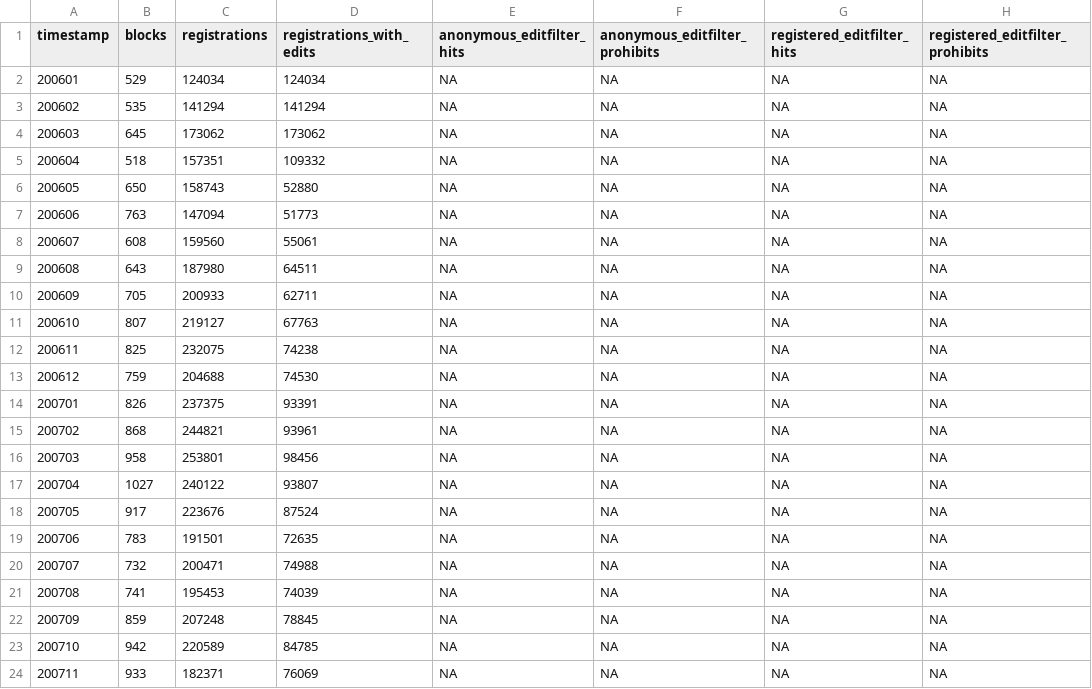
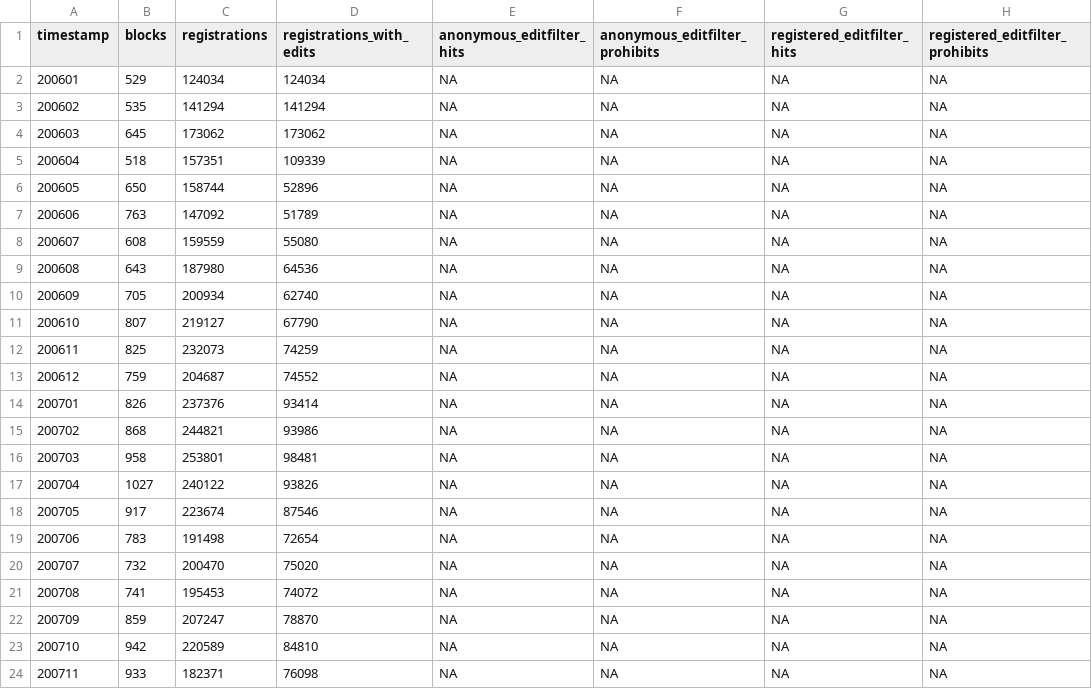
Before and after one commit to Ironholds/Blockr, a TSV file: Data/additional_graphing.tsv, drawn as a sheet; only a part is shown; the diff covers the shown part only.

Commit message:
new data, some rewrites

```diff
--- a/Data/additional_graphing.tsv
+++ b/Data/additional_graphing.tsv
@@ -4,21 +4,21 @@
 200603	645	173062	173062	NA	NA	NA	NA
-200604	518	157351	109332	NA	NA	NA	NA
-200605	650	158743	52880	NA	NA	NA	NA
-200606	763	147094	51773	NA	NA	NA	NA
-200607	608	159560	55061	NA	NA	NA	NA
-200608	643	187980	64511	NA	NA	NA	NA
-200609	705	200933	62711	NA	NA	NA	NA
-200610	807	219127	67763	NA	NA	NA	NA
-200611	825	232075	74238	NA	NA	NA	NA
-200612	759	204688	74530	NA	NA	NA	NA
-200701	826	237375	93391	NA	NA	NA	NA
-200702	868	244821	93961	NA	NA	NA	NA
-200703	958	253801	98456	NA	NA	NA	NA
-200704	1027	240122	93807	NA	NA	NA	NA
-200705	917	223676	87524	NA	NA	NA	NA
-200706	783	191501	72635	NA	NA	NA	NA
-200707	732	200471	74988	NA	NA	NA	NA
-200708	741	195453	74039	NA	NA	NA	NA
-200709	859	207248	78845	NA	NA	NA	NA
-200710	942	220589	84785	NA	NA	NA	NA
-200711	933	182371	76069	NA	NA	NA	NA
+200604	518	157351	109339	NA	NA	NA	NA
+200605	650	158744	52896	NA	NA	NA	NA
+200606	763	147092	51789	NA	NA	NA	NA
+200607	608	159559	55080	NA	NA	NA	NA
+200608	643	187980	64536	NA	NA	NA	NA
+200609	705	200934	62740	NA	NA	NA	NA
+200610	807	219127	67790	NA	NA	NA	NA
+200611	825	232073	74259	NA	NA	NA	NA
+200612	759	204687	74552	NA	NA	NA	NA
+200701	826	237376	93414	NA	NA	NA	NA
+200702	868	244821	93986	NA	NA	NA	NA
+200703	958	253801	98481	NA	NA	NA	NA
+200704	1027	240122	93826	NA	NA	NA	NA
+200705	917	223674	87546	NA	NA	NA	NA
+200706	783	191498	72654	NA	NA	NA	NA
+200707	732	200470	75020	NA	NA	NA	NA
+200708	741	195453	74072	NA	NA	NA	NA
+200709	859	207247	78870	NA	NA	NA	NA
+200710	942	220589	84810	NA	NA	NA	NA
+200711	933	182371	76098	NA	NA	NA	NA
```
Also changed, not shown: 107 edited cells elsewhere in this file, Data/ipblocks_anonymous_regex_matches.tsv, Data/ipblocks_registered_regex_matches.tsv, 15 other files.
